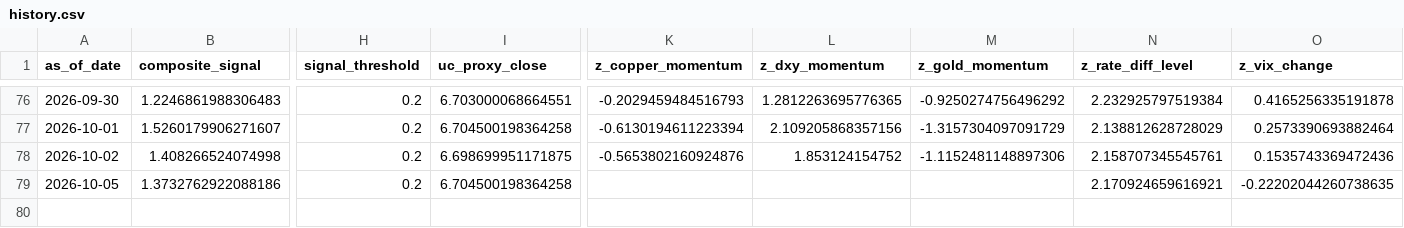
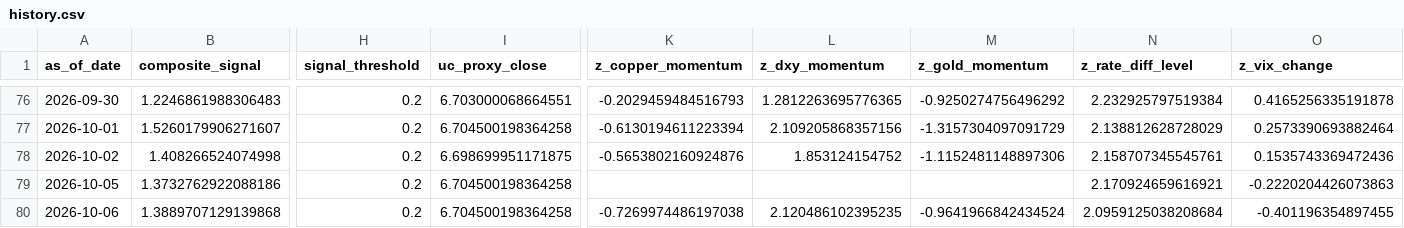
Before and after one commit to Allanli1011/uc-trading, a CSV file: signals/history.csv, drawn as a sheet; only a part is shown, gaps mark what is left out; rows hold the shown columns only; the diff names each change by its address in the sheet, - before the commit and + after, or states it on an @@ line.

```diff
--- a/signals/history.csv
+++ b/signals/history.csv
-O79 (z_vix_change): -0.22202044260738635
+O79 (z_vix_change): -0.2220204426073863
+row 80: 2026-10-06 | 1.3889707129139868 | 0.2 | 6.704500198364258 | -0.7269974486197038 | 2.120486102395235 | -0.9641966842434524 | 2.0959125038208684 | -0.401196354897455
```
Also changed, not shown: signals/paper_pnl.csv, 4 other files.
